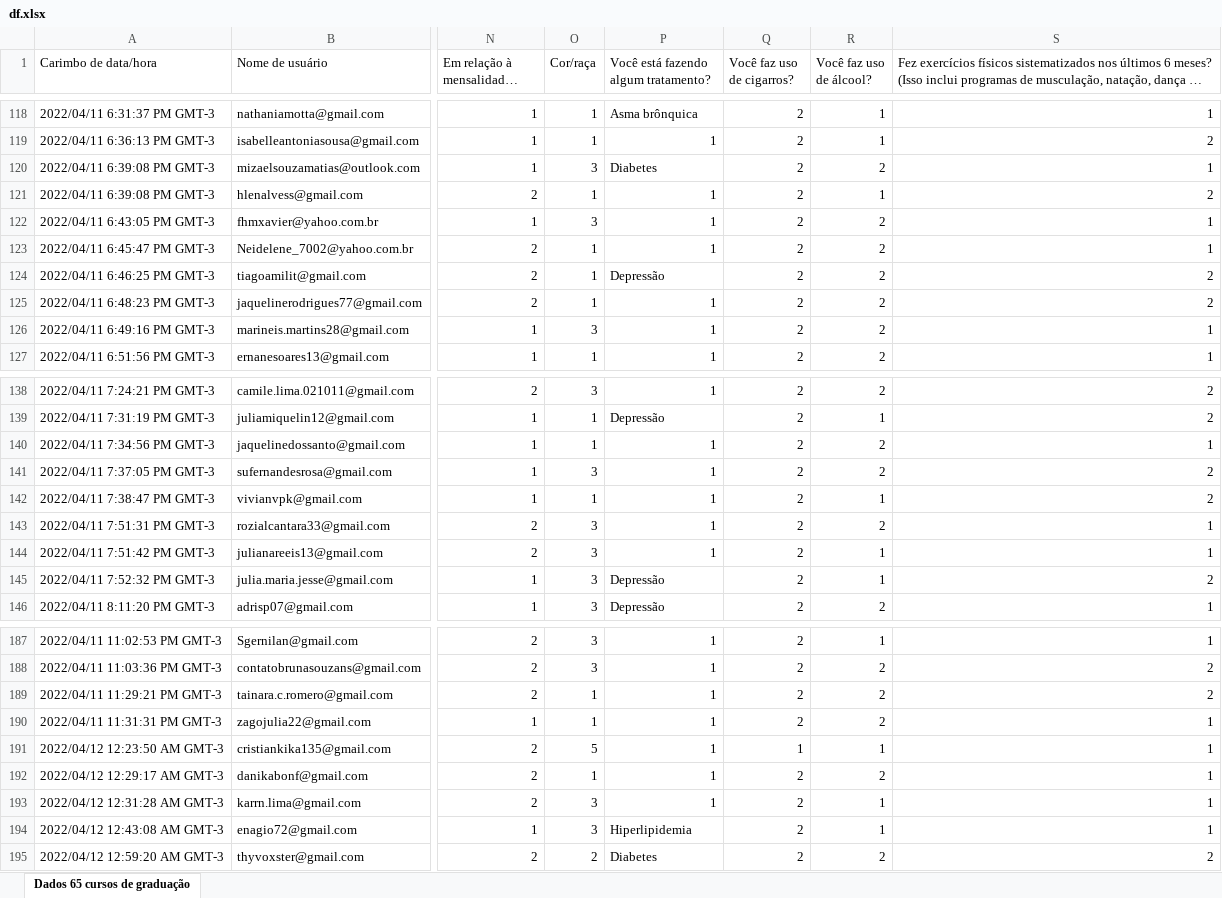
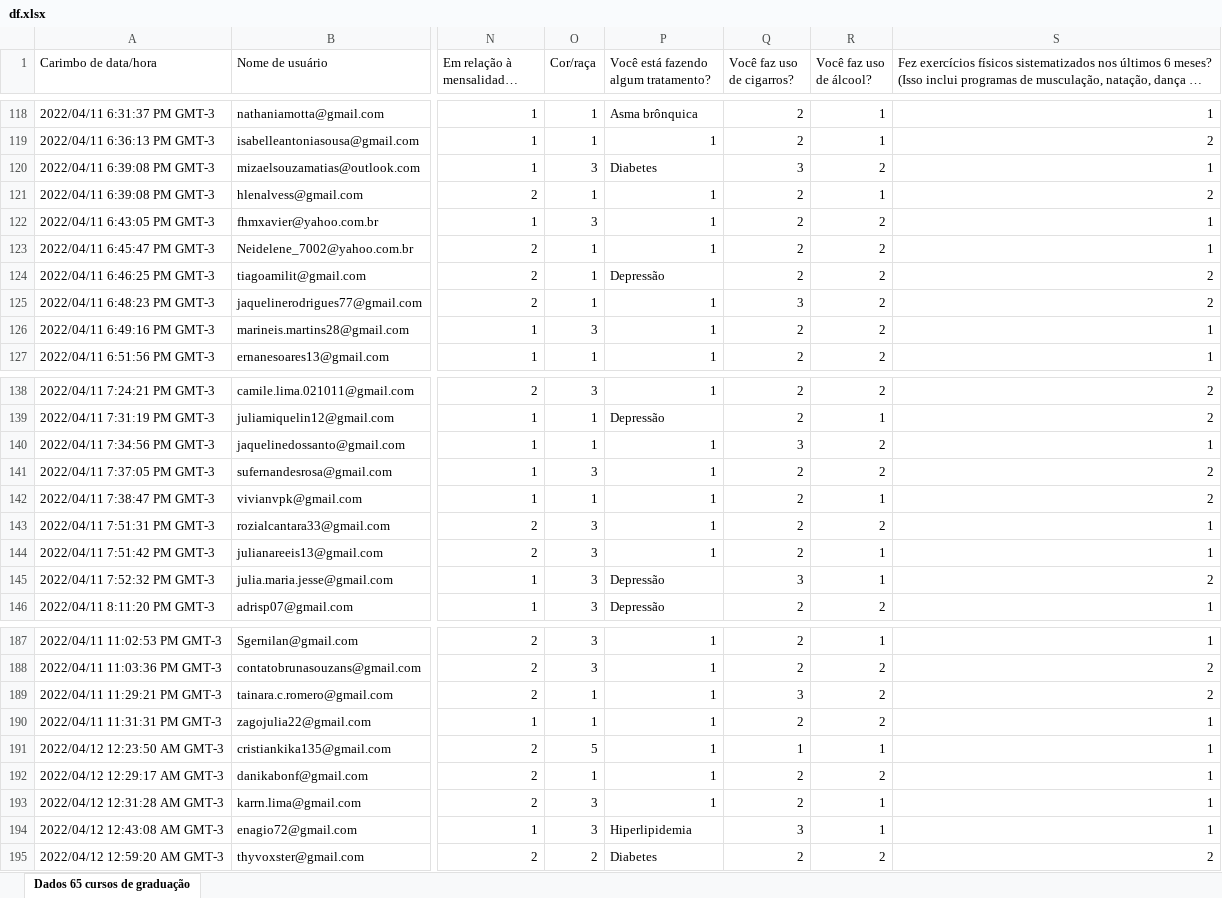
Before and after one commit to saulosgil/Comparacao_afv_universitarios, an Excel workbook: data/df.xlsx, sheet Dados 65 cursos de graduação, drawn as a sheet; only a part is shown, gaps mark what is left out; long unchanged cells end in …; values as stored, in another font and other column widths than the file's, no borders; table styles not drawn; the diff covers the shown part only; the diff names each change by its address in the sheet, - before the commit and + after, or states it on an @@ line.

```diff
--- a/data/df.xlsx (sheet Dados 65 cursos de graduação)
+++ b/data/df.xlsx (sheet Dados 65 cursos de graduação)
-Q120 (Você faz uso de cigarros?): 2
+Q120 (Você faz uso de cigarros?): 3
-Q125 (Você faz uso de cigarros?): 2
+Q125 (Você faz uso de cigarros?): 3
-Q140 (Você faz uso de cigarros?): 2
+Q140 (Você faz uso de cigarros?): 3
-Q145 (Você faz uso de cigarros?): 2
+Q145 (Você faz uso de cigarros?): 3
-Q189 (Você faz uso de cigarros?): 2
+Q189 (Você faz uso de cigarros?): 3
-Q194 (Você faz uso de cigarros?): 2
+Q194 (Você faz uso de cigarros?): 3
```
Also changed, not shown: 33 edited cells elsewhere in this sheet, 3 other files.
